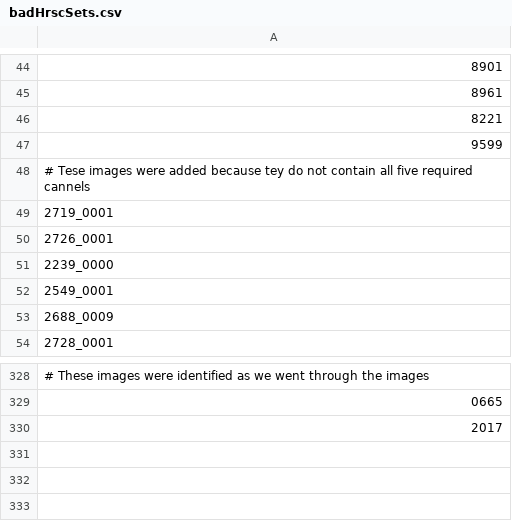
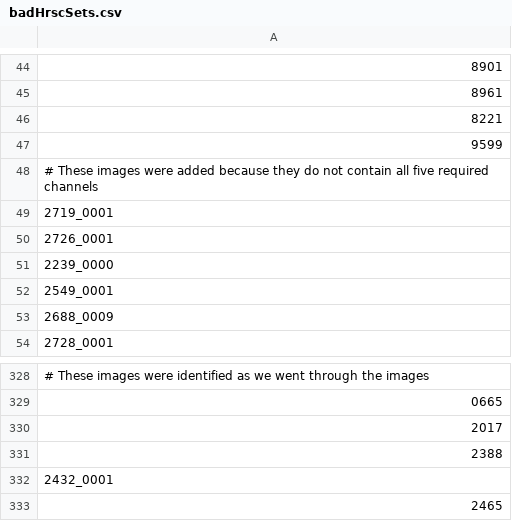
Before and after one commit to NeoGeographyToolkit/MassUpload, a CSV file: badHrscSets.csv, drawn as a sheet; only a part is shown, gaps mark what is left out; the diff names each change by its address in the sheet, - before the commit and + after, or states it on an @@ line.

```diff
--- a/badHrscSets.csv
+++ b/badHrscSets.csv
-A48: # Tese images were added because tey do not contain all five required cannels
+A48: # These images were added because they do not contain all five required channels
+row 331: 2388
+row 332: 2432_0001
+row 333: 2465
```
Also changed, not shown: 5 other files.
